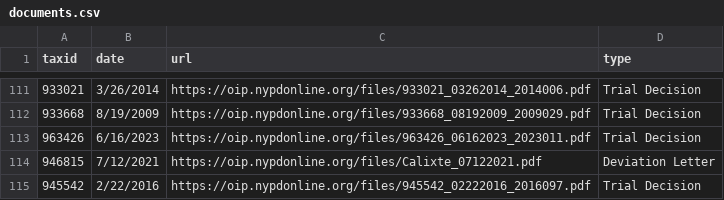
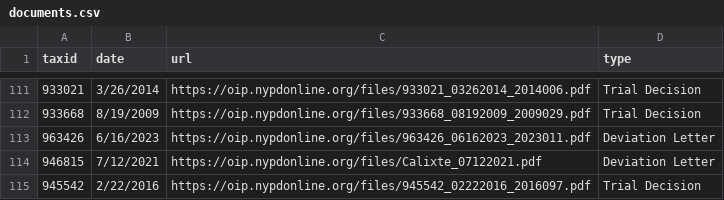
Before and after one commit to gh-islg/nypd-officer-profiles, a CSV file: documents.csv, drawn as a sheet; only a part is shown, gaps mark what is left out.

```diff
--- a/documents.csv
+++ b/documents.csv
@@ -112,3 +112,3 @@ taxid,date,url,type
 933668,8/19/2009,https://oip.nypdonline.org/files/933668_08192009_2009029.pdf,Trial Decision
-963426,6/16/2023,https://oip.nypdonline.org/files/963426_06162023_2023011.pdf,Trial Decision
+963426,6/16/2023,https://oip.nypdonline.org/files/963426_06162023_2023011.pdf,Deviation Letter
 946815,7/12/2021,https://oip.nypdonline.org/files/Calixte_07122021.pdf,Deviation Letter
```
Also changed, not shown: 29 other files.
